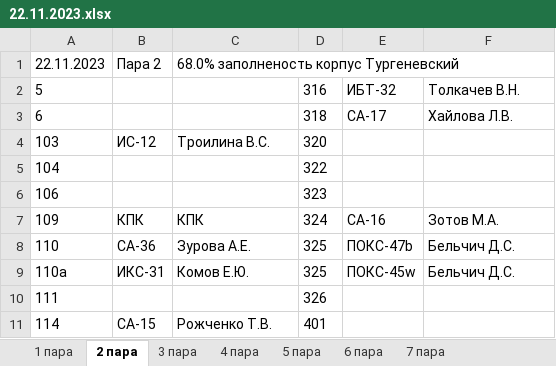
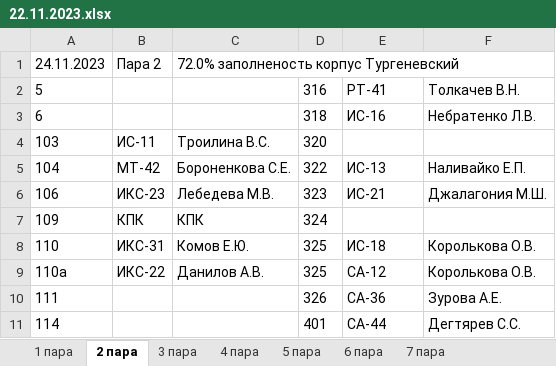
Before and after one commit to divanys/parsing_planchette, an Excel workbook: all_planchette/22.11.2023.xlsx, sheet 2 пара, drawn as a sheet; only a part is shown; values as stored, in another font and other column widths than the file's, no borders; charts and pictures not drawn; the diff covers the shown part only; the diff names each change by its address in the sheet, - before the commit and + after, or states it on an @@ line.

```diff
--- a/all_planchette/22.11.2023.xlsx (sheet 2 пара)
+++ b/all_planchette/22.11.2023.xlsx (sheet 2 пара)
-A1: 22.11.2023
+A1: 24.11.2023
-C1: 68.0% заполненость корпус Тургеневский
+C1: 72.0% заполненость корпус Тургеневский
-E2: ИБТ-32
+E2: РТ-41
-E3: СА-17
+E3: ИС-16
-F3: Хайлова Л.В.
+F3: Небратенко Л.В.
-B4: ИС-12
+B4: ИС-11
-B5: (empty)
+B5: МТ-42
-C5: (empty)
+C5: Бороненкова С.Е.
-E5: (empty)
+E5: ИС-13
-F5: (empty)
+F5: Наливайко Е.П.
-B6: (empty)
+B6: ИКС-23
-C6: (empty)
+C6: Лебедева М.В.
-E6: (empty)
+E6: ИС-21
-F6: (empty)
+F6: Джалагония М.Ш.
-E7: СА-16
+E7: (empty)
-F7: Зотов М.А.
+F7: (empty)
-B8: СА-36
+B8: ИКС-31
-C8: Зурова А.Е.
+C8: Комов Е.Ю.
-E8: ПОКС-47b
+E8: ИС-18
-F8:F9: Бельчич Д.С.
+F8:F9: Королькова О.В.
-B9: ИКС-31
+B9: ИКС-22
-C9: Комов Е.Ю.
+C9: Данилов А.В.
-E9: ПОКС-45w
+E9: СА-12
-E10: (empty)
+E10: СА-36
-F10: (empty)
+F10: Зурова А.Е.
-B11: СА-15
+B11: (empty)
-C11: Рожченко Т.В.
+C11: (empty)
-E11: (empty)
+E11: СА-44
-F11: (empty)
+F11: Дегтярев С.С.
```
Also changed, not shown: 4 added rows, 2 removed rows and 86 edited cells elsewhere in this sheet, sheet 4 пара, sheet 5 пара, sheet 3 пара, sheet 6 пара, sheet 7 пара, sheet 1 пара, all_planchette/23.11.2023.xlsx, 10 other files.
